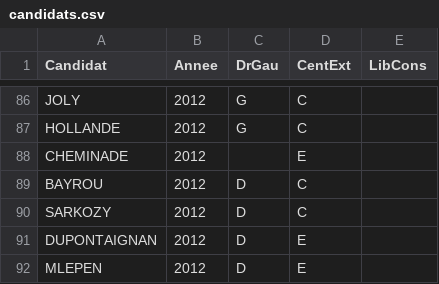
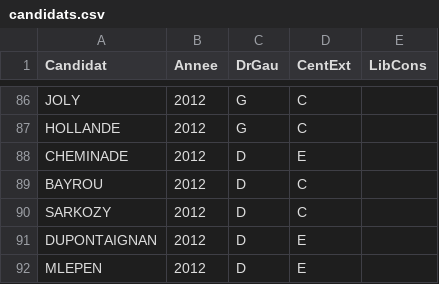
Before and after one commit to MaelDieudonne/statappensae, a CSV file: data_other/candidats.csv, drawn as a sheet; only a part is shown, gaps mark what is left out; the diff covers the shown part only.

```diff
--- a/data_other/candidats.csv
+++ b/data_other/candidats.csv
@@ -87,3 +87,3 @@ JOLY;2012;G;C;
 HOLLANDE;2012;G;C;
-CHEMINADE;2012;;E;
+CHEMINADE;2012;D;E;
 BAYROU;2012;D;C;
```
Also changed, not shown: 7 edited cells elsewhere in this file.
